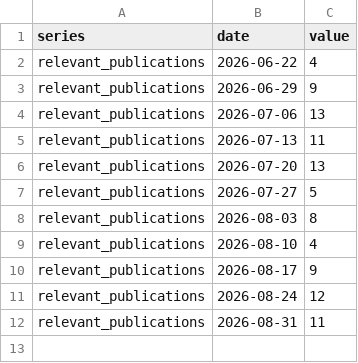
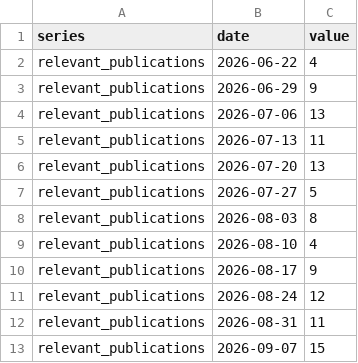
Before and after one commit to adentler1/MonitoringMexico, a CSV file: feed/policywatch.csv, drawn as a sheet.

Commit message:
Update feed/policywatch.csv - 2026-09-07

```diff
--- a/feed/policywatch.csv
+++ b/feed/policywatch.csv
@@ -12 +12,2 @@ relevant_publications,2026-08-24,12
 relevant_publications,2026-08-31,11
+relevant_publications,2026-09-07,15
```
